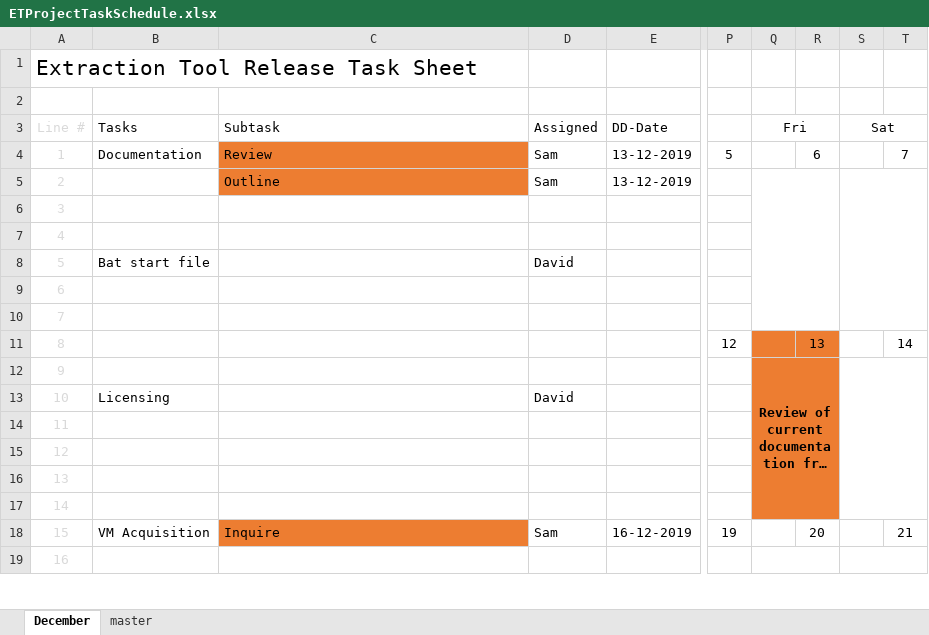
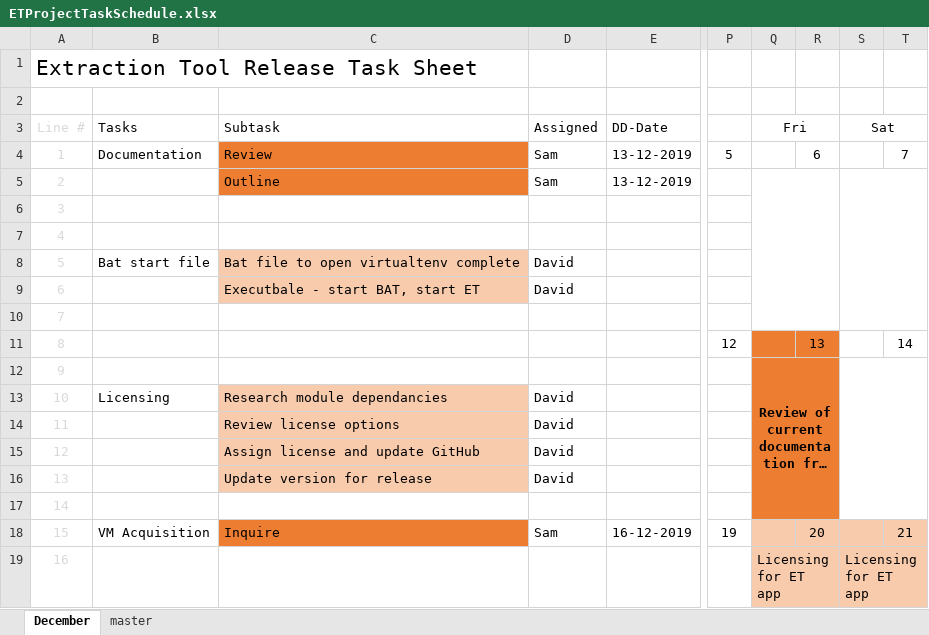
Before and after one commit to davidm3591/et_debug, an Excel workbook: ETProjectTaskSchedule.xlsx, sheet December, drawn as a sheet; only a part is shown, gaps mark what is left out; long unchanged cells end in …; values as stored, in another font and other column widths than the file's, no borders; the diff covers the shown part only; the diff names each change by its address in the sheet, - before the commit and + after, or states it on an @@ line.

```diff
--- a/ETProjectTaskSchedule.xlsx (sheet December)
+++ b/ETProjectTaskSchedule.xlsx (sheet December)
-C8 (Subtask): (empty)
+C8 (Subtask): Bat file to open virtualtenv complete
-C8:C9 fill: none
+C8:C9 fill: #F8CBAD
-C9 (Subtask): (empty)
+C9 (Subtask): Executbale - start BAT, start ET
-D9 (Assigned): (empty)
+D9 (Assigned): David
-C13 (Subtask): (empty)
+C13 (Subtask): Research module dependancies
-C13:C16 fill: none
+C13:C16 fill: #F8CBAD
-C14 (Subtask): (empty)
+C14 (Subtask): Review license options
-D14:D16 (Assigned): (empty)
+D14:D16 (Assigned): David
-C15 (Subtask): (empty)
+C15 (Subtask): Assign license and update GitHub
-C16 (Subtask): (empty)
+C16 (Subtask): Update version for release
-Q18:T19 fill: none
+Q18:T19 fill: #F8CBAD
-Q19 (Fri): (empty)
+Q19 (Fri): Licensing for ET app
-S19 (Sat): (empty)
+S19 (Sat): Licensing for ET app
```
Also changed, not shown: 8 edited cells and cell formats elsewhere in this sheet.
